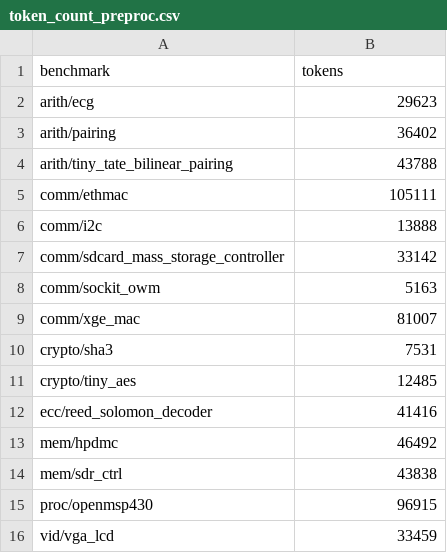
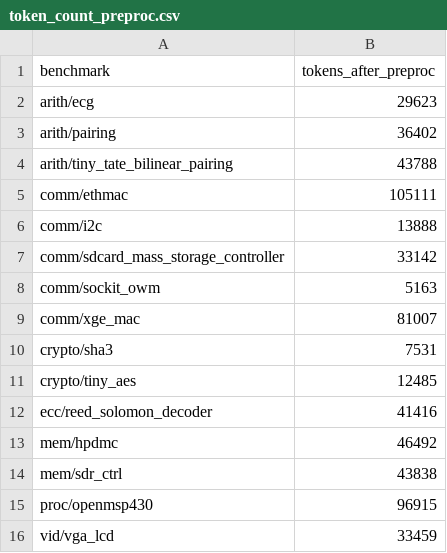
Before and after one commit to deebakkarthi/svabench, a CSV file: artifacts/token_count_preproc.csv, drawn as a sheet.

Commit message:
change column for preproc

```diff
--- a/artifacts/token_count_preproc.csv
+++ b/artifacts/token_count_preproc.csv
@@ -1,2 +1,2 @@
-benchmark, tokens
+benchmark, tokens_after_preproc
 arith/ecg, 29623
```
Also changed, not shown: 1 other file.
